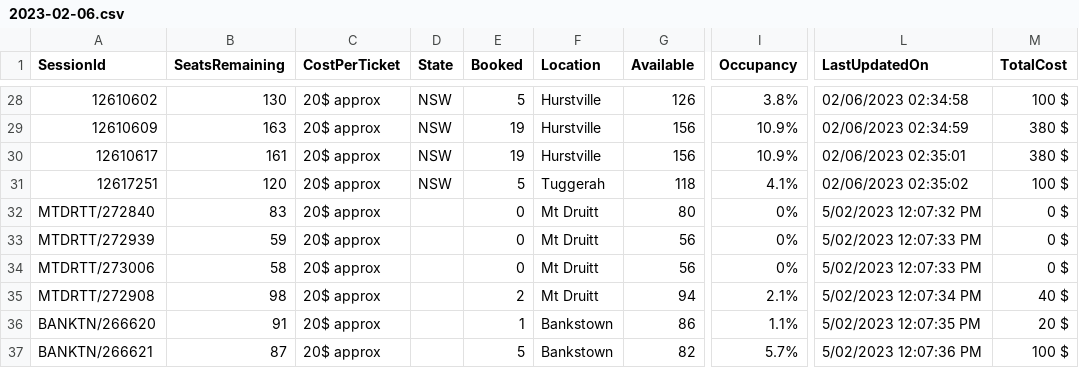
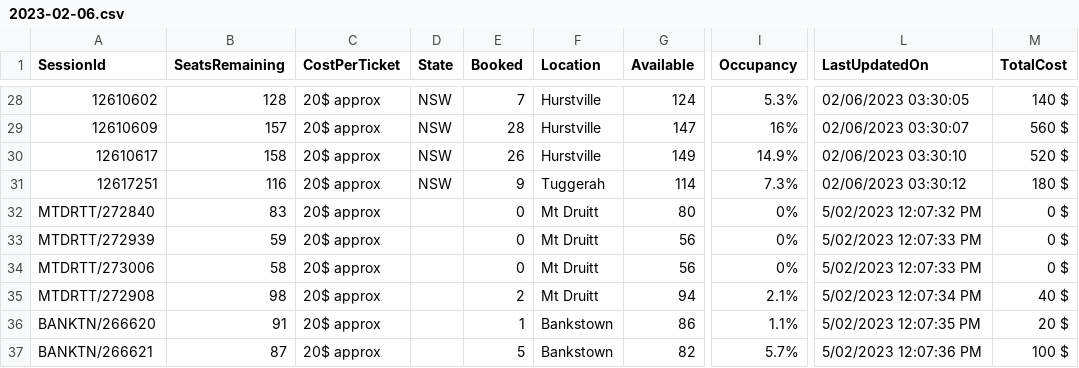
Before and after one commit to meppadiyan/movieStats, a CSV file: stats/Pathaan/2023-02-06.csv, drawn as a sheet; only a part is shown, gaps mark what is left out; the diff covers the shown part only; the diff names each change by its address in the sheet, - before the commit and + after, or states it on an @@ line.

Commit message:
Automatic Script Update

```diff
--- a/stats/Pathaan/2023-02-06.csv
+++ b/stats/Pathaan/2023-02-06.csv
-B28 (SeatsRemaining): 130
+B28 (SeatsRemaining): 128
-E28 (Booked): 5
+E28 (Booked): 7
-G28 (Available): 126
+G28 (Available): 124
-I28 (Occupancy): 3.8%
+I28 (Occupancy): 5.3%
-L28 (LastUpdatedOn): 02/06/2023 02:34:58
+L28 (LastUpdatedOn): 02/06/2023 03:30:05
-M28 (TotalCost): 100 $
+M28 (TotalCost): 140 $
-B29 (SeatsRemaining): 163
+B29 (SeatsRemaining): 157
-E29 (Booked): 19
+E29 (Booked): 28
-G29 (Available): 156
+G29 (Available): 147
-I29 (Occupancy): 10.9%
+I29 (Occupancy): 16%
-L29 (LastUpdatedOn): 02/06/2023 02:34:59
+L29 (LastUpdatedOn): 02/06/2023 03:30:07
-M29 (TotalCost): 380 $
+M29 (TotalCost): 560 $
-B30 (SeatsRemaining): 161
+B30 (SeatsRemaining): 158
-E30 (Booked): 19
+E30 (Booked): 26
-G30 (Available): 156
+G30 (Available): 149
-I30 (Occupancy): 10.9%
+I30 (Occupancy): 14.9%
-L30 (LastUpdatedOn): 02/06/2023 02:35:01
+L30 (LastUpdatedOn): 02/06/2023 03:30:10
-M30 (TotalCost): 380 $
+M30 (TotalCost): 520 $
-B31 (SeatsRemaining): 120
+B31 (SeatsRemaining): 116
-E31 (Booked): 5
+E31 (Booked): 9
-G31 (Available): 118
+G31 (Available): 114
-I31 (Occupancy): 4.1%
+I31 (Occupancy): 7.3%
-L31 (LastUpdatedOn): 02/06/2023 02:35:02
+L31 (LastUpdatedOn): 02/06/2023 03:30:12
-M31 (TotalCost): 100 $
+M31 (TotalCost): 180 $
```
Also changed, not shown: 56 edited cells elsewhere in this file.
